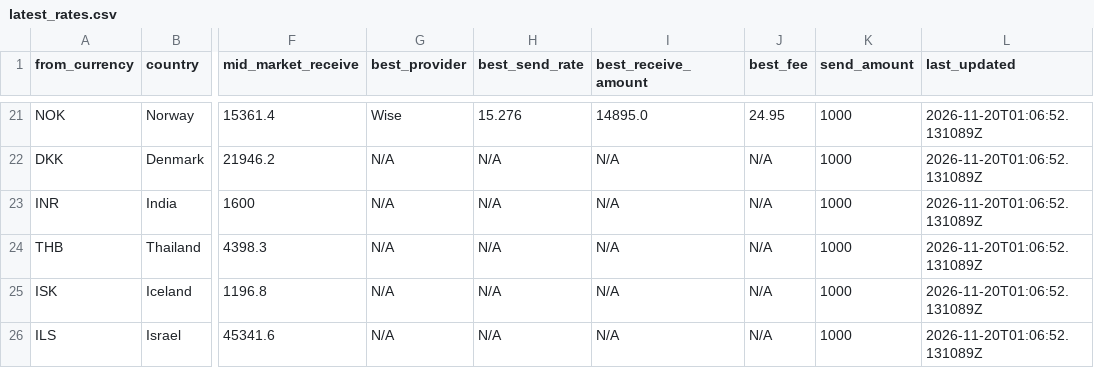
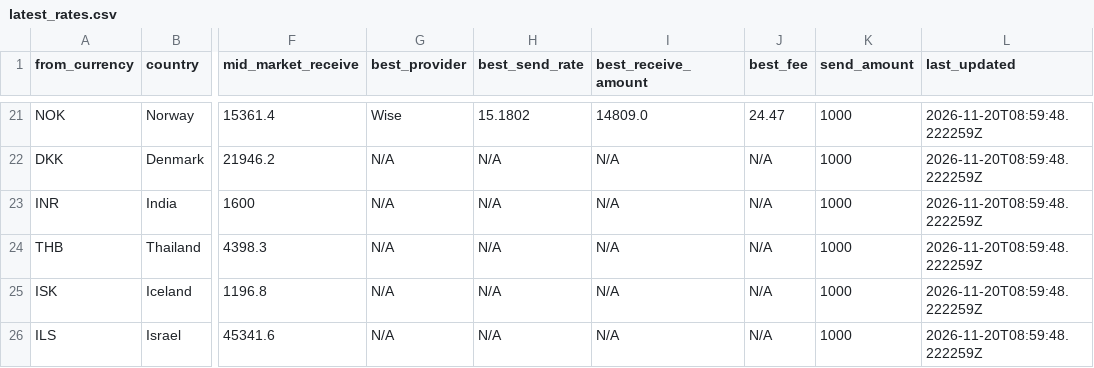
Before and after one commit to paisapathauofficial/paisapathau-scraper, a CSV file: data/latest_rates.csv, drawn as a sheet; only a part is shown, gaps mark what is left out; the diff covers the shown part only; the diff names each change by its address in the sheet, - before the commit and + after, or states it on an @@ line.

Commit message:
Rates updated 2026-11-20T08:59:48Z

```diff
--- a/data/latest_rates.csv
+++ b/data/latest_rates.csv
-H21 (best_send_rate): 15.276
+H21 (best_send_rate): 15.1802
-I21 (best_receive_amount): 14895.0
+I21 (best_receive_amount): 14809.0
-J21 (best_fee): 24.95
+J21 (best_fee): 24.47
-L21:L26 (last_updated): 2026-11-20T01:06:52.131089Z
+L21:L26 (last_updated): 2026-11-20T08:59:48.222259Z
```
Also changed, not shown: 50 edited cells elsewhere in this file, 2 other files.
